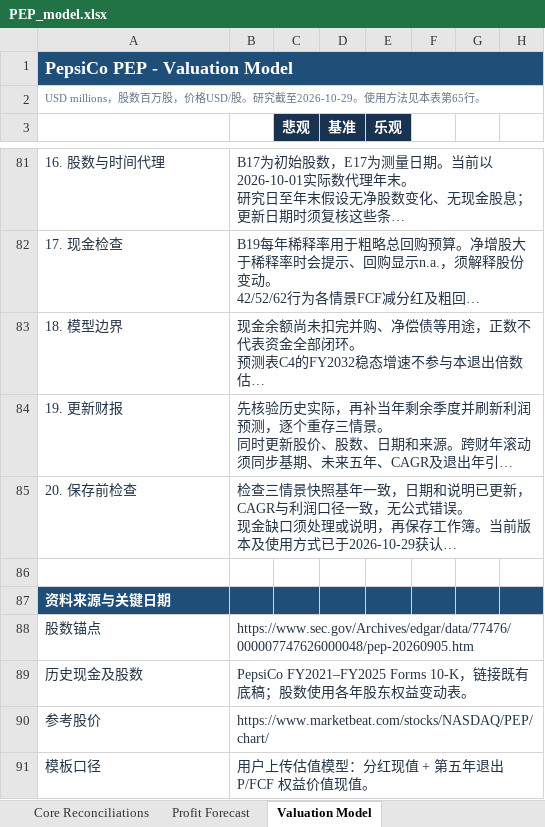
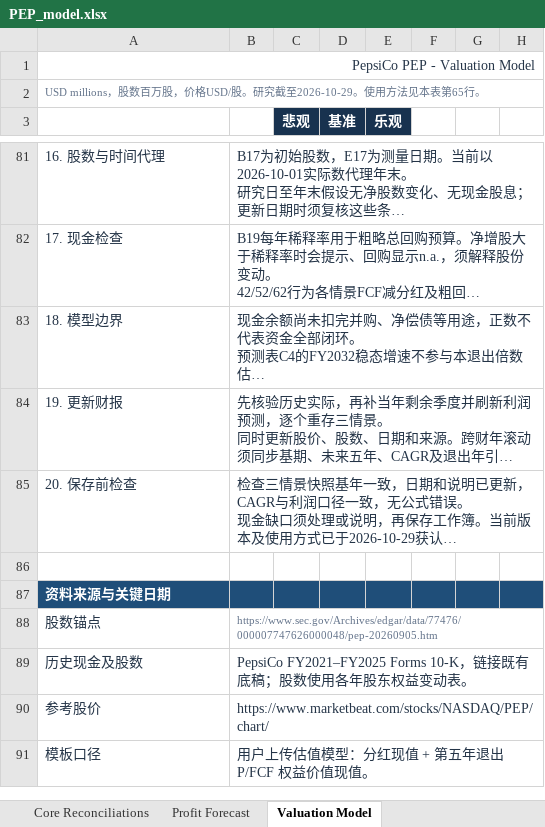
Before and after one commit to InvestAgentHost/AI-Invest-Workspace, an Excel workbook: research/companies/US/PEP-pepsico/outputs/company-research-to-excel/PEP_model.xlsx, sheet Valuation Model, drawn as a sheet; only a part is shown, gaps mark what is left out; long unchanged cells end in …; values as stored, in another font and other column widths than the file's, no borders; conditional formats not drawn; the diff names each change by its address in the sheet, - before the commit and + after, or states it on an @@ line.

```diff
--- a/research/companies/US/PEP-pepsico/outputs/company-research-to-excel/PEP_model.xlsx (sheet Valuation Model)
+++ b/research/companies/US/PEP-pepsico/outputs/company-research-to-excel/PEP_model.xlsx (sheet Valuation Model)
@@ A1 text size: smaller, fill: #1F4E79 → none, bold: on → off, text colour: #FFFFFF → #243447, alignment: left → right @@
-B88 text colour: #243447
+B88 text colour: #64748B, text size: smaller
```
Also changed, not shown: 22 other files.
